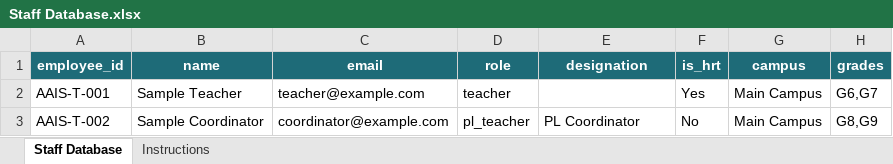
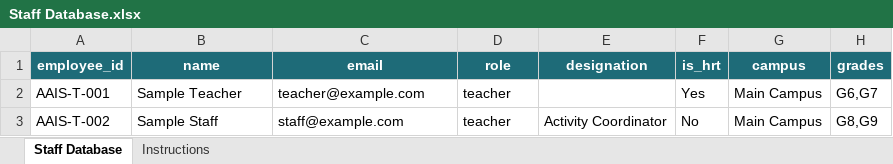
Before and after one commit to rvishnu23/Yarra, an Excel workbook: assets/templates/Staff Database.xlsx, sheet Staff Database, drawn as a sheet; values as stored, in another font and other column widths than the file's, no borders; the diff names each change by its address in the sheet, - before the commit and + after, or states it on an @@ line.

Commit message:
Rename roster templates and update student upload schema

```diff
--- a/assets/templates/Staff Database.xlsx (sheet Staff Database)
+++ b/assets/templates/Staff Database.xlsx (sheet Staff Database)
-B3 (name): Sample Coordinator
+B3 (name): Sample Staff
-C3 (email): coordinator@example.com
+C3 (email): staff@example.com
-D3 (role): pl_teacher
+D3 (role): teacher
-E3 (designation): PL Coordinator
+E3 (designation): Activity Coordinator
```
Also changed, not shown: sheet Instructions, assets/templates/Student Database.xlsx, 2 other files.
